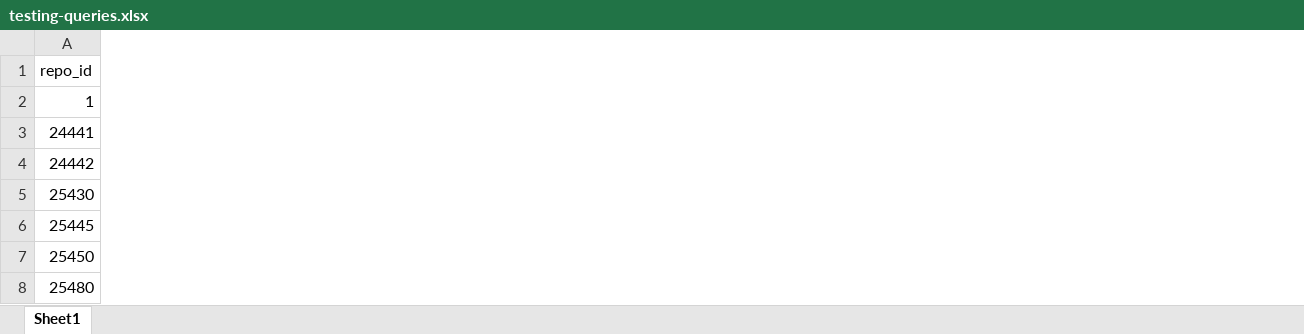
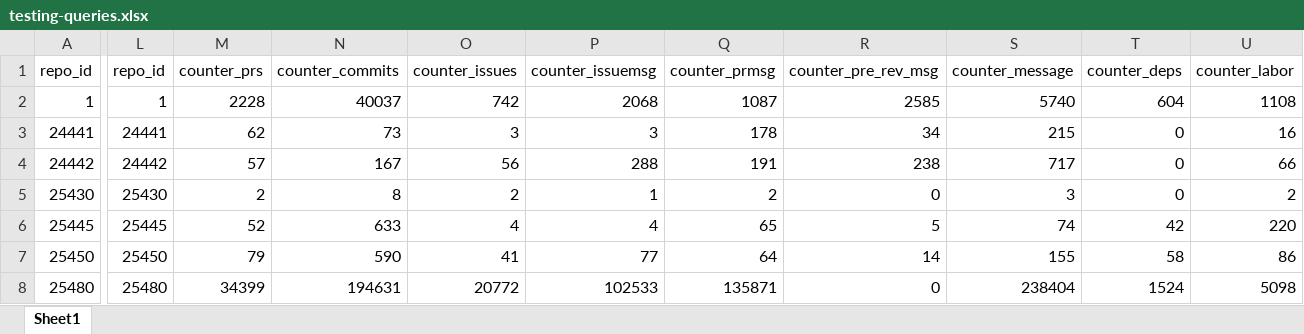
Before and after one commit to emmairwin/augur-utilities, an Excel workbook: augur_testing/testing-queries.xlsx, sheet Sheet1, drawn as a sheet; only a part is shown, gaps mark what is left out; values as stored, in another font and other column widths than the file's, no borders; the diff covers the shown part only; the diff names each change by its address in the sheet, - before the commit and + after, or states it on an @@ line.

```diff
--- a/augur_testing/testing-queries.xlsx (sheet Sheet1)
+++ b/augur_testing/testing-queries.xlsx (sheet Sheet1)
+column L, rows 1-8: repo_id | 1 | 24441 | 24442 | 25430 | 25445 | 25450 | 25480
+column M, rows 1-8: counter_prs | 2228 | 62 | 57 | 2 | 52 | 79 | 34399
+column N, rows 1-8: counter_commits | 40037 | 73 | 167 | 8 | 633 | 590 | 194631
+column O, rows 1-8: counter_issues | 742 | 3 | 56 | 2 | 4 | 41 | 20772
+column P, rows 1-8: counter_issuemsg | 2068 | 3 | 288 | 1 | 4 | 77 | 102533
+column Q, rows 1-8: counter_prmsg | 1087 | 178 | 191 | 2 | 65 | 64 | 135871
+column R, rows 1-8: counter_pre_rev_msg | 2585 | 34 | 238 | 0 | 5 | 14 | 0
+column S, rows 1-8: counter_message | 5740 | 215 | 717 | 3 | 74 | 155 | 238404
+column T, rows 1-8: counter_deps | 604 | 0 | 0 | 0 | 42 | 58 | 1524
+column U, rows 1-8: counter_labor | 1108 | 16 | 66 | 2 | 220 | 86 | 5098
```
Also changed, not shown: 1 added column elsewhere in this sheet, 1 other file.
